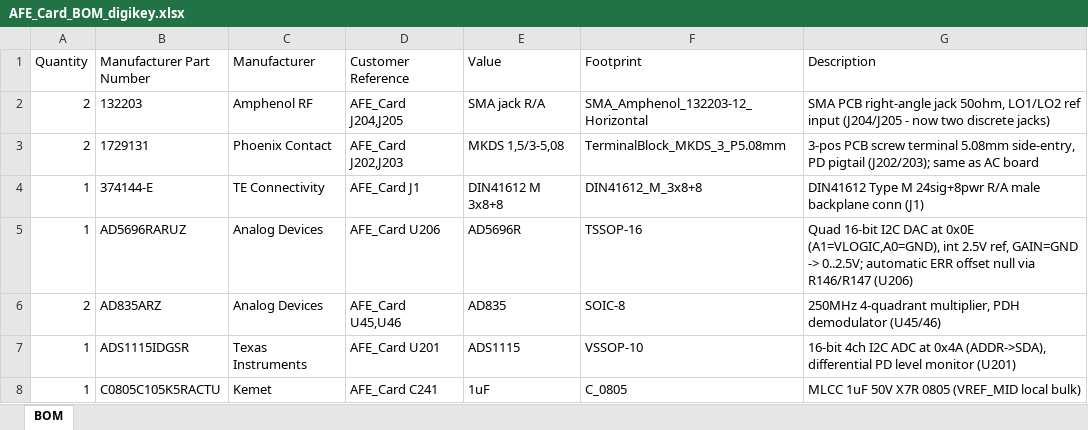
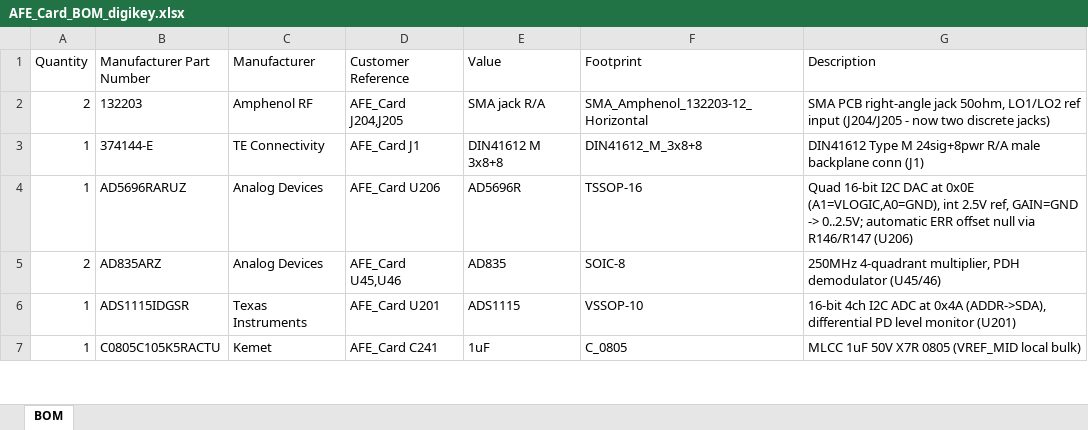
Before and after one commit to scular-HCC/DualLaserPDHDriver, an Excel workbook: Lasser_Driver_v5/AFE_Card/AFE_Card_BOM_digikey.xlsx, sheet BOM, drawn as a sheet; only a part is shown; values as stored, in another font and other column widths than the file's, no borders; removed rows and columns are numbered as before the commit, all else as after; the diff covers the shown part only; the diff names each change by its address in the sheet, - before the commit and + after, or states it on an @@ line.

Commit message:
AFE card work.
Changed out TIA's and worked on routing.  No errors now.

```diff
--- a/Lasser_Driver_v5/AFE_Card/AFE_Card_BOM_digikey.xlsx (sheet BOM)
+++ b/Lasser_Driver_v5/AFE_Card/AFE_Card_BOM_digikey.xlsx (sheet BOM)
-row 3: 2 | 1729131 | Phoenix Contact | AFE_Card J202,J203 | MKDS 1,5/3-5,08 | TerminalBlock_MKDS_3_P5.08mm | 3-pos PCB screw terminal 5.08mm side-entry, PD pigtail (J202/203); same as AC board
```
Also changed, not shown: 2 added rows, 1 removed row and 17 edited cells elsewhere in this sheet, 7 other files.
